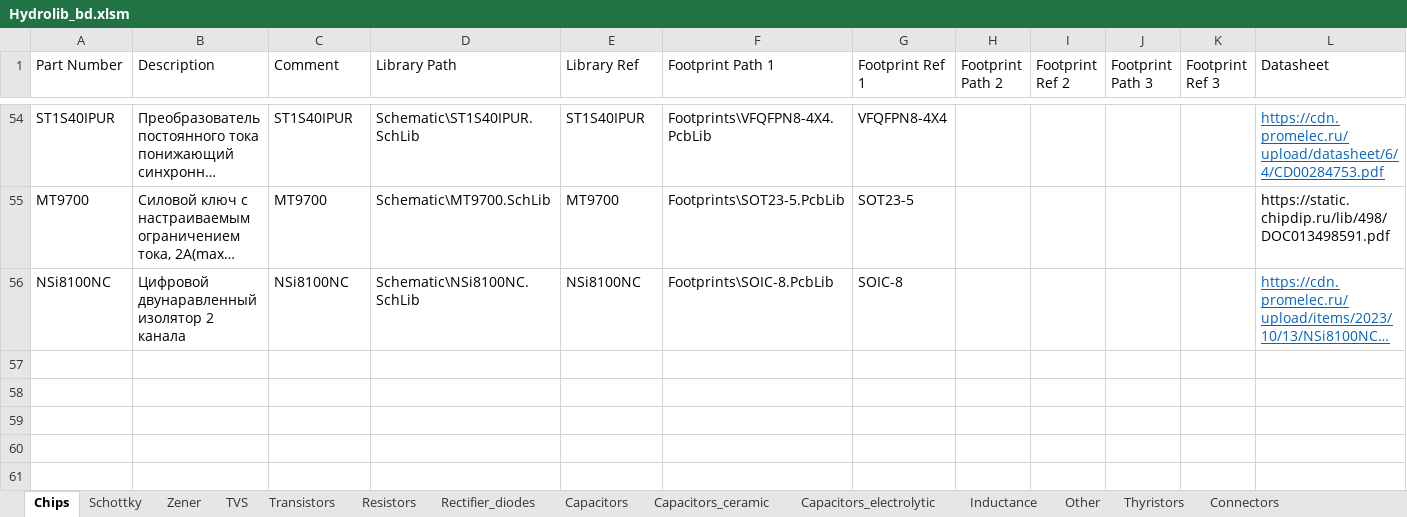
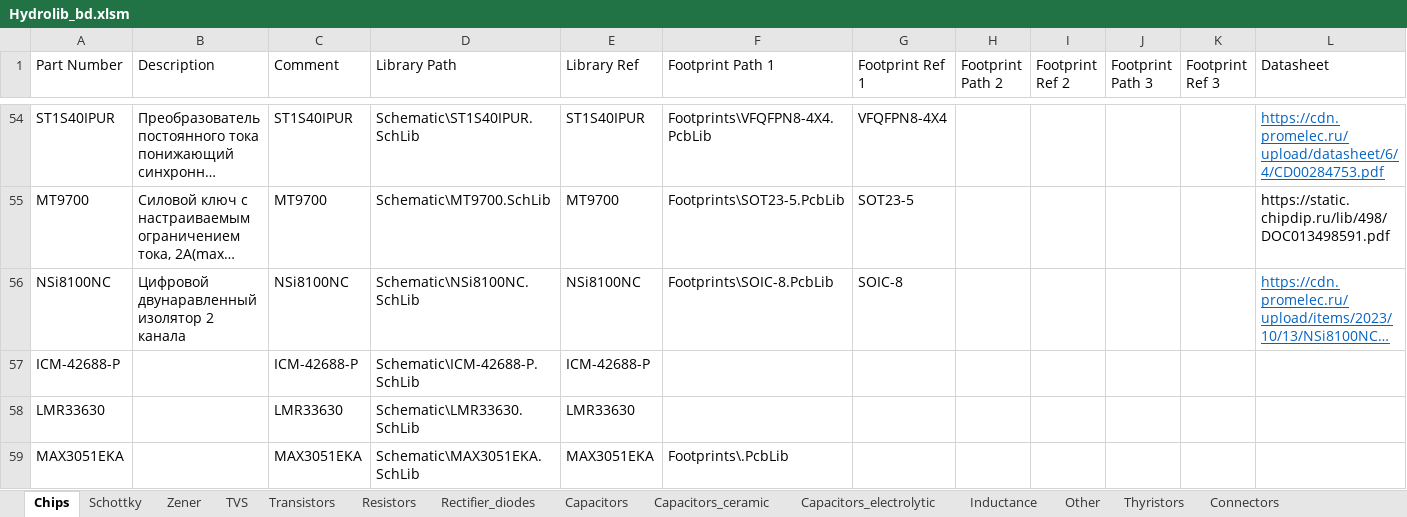
Before and after one commit to FedorPou/Hydrolib, an Excel workbook: Database/Hydrolib_bd.xlsm, sheet Chips, drawn as a sheet; only a part is shown, gaps mark what is left out; long unchanged cells end in …; values as stored, in another font and other column widths than the file's, no borders; table styles not drawn; rows hold the shown columns only; the diff names each change by its address in the sheet, - before the commit and + after, or states it on an @@ line.

```diff
--- a/Database/Hydrolib_bd.xlsm (sheet Chips)
+++ b/Database/Hydrolib_bd.xlsm (sheet Chips)
+row 57: ICM-42688-P |  | ICM-42688-P | Schematic\ICM-42688-P.SchLib | ICM-42688-P
+row 58: LMR33630 |  | LMR33630 | Schematic\LMR33630.SchLib | LMR33630
+row 59: MAX3051EKA |  | MAX3051EKA | Schematic\MAX3051EKA.SchLib | MAX3051EKA | Footprints\.PcbLib
```
Also changed, not shown: sheet Connectors, sheet TVS, sheet Other, 30 other files.
